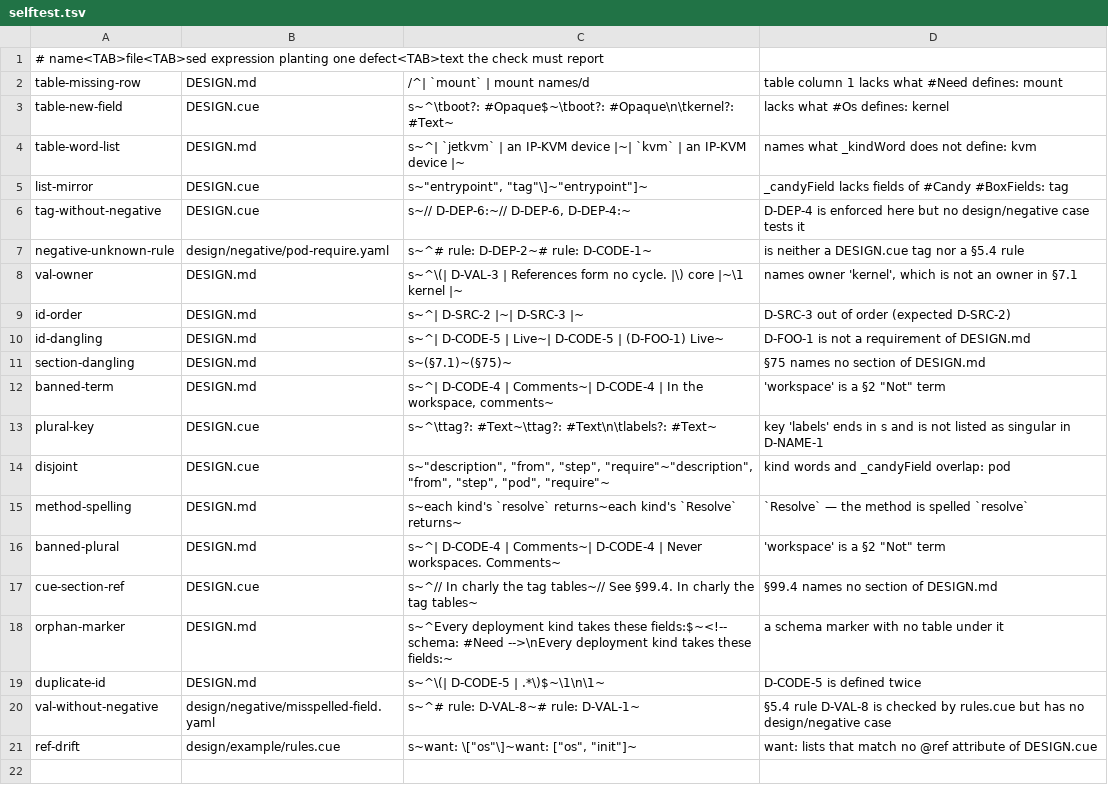
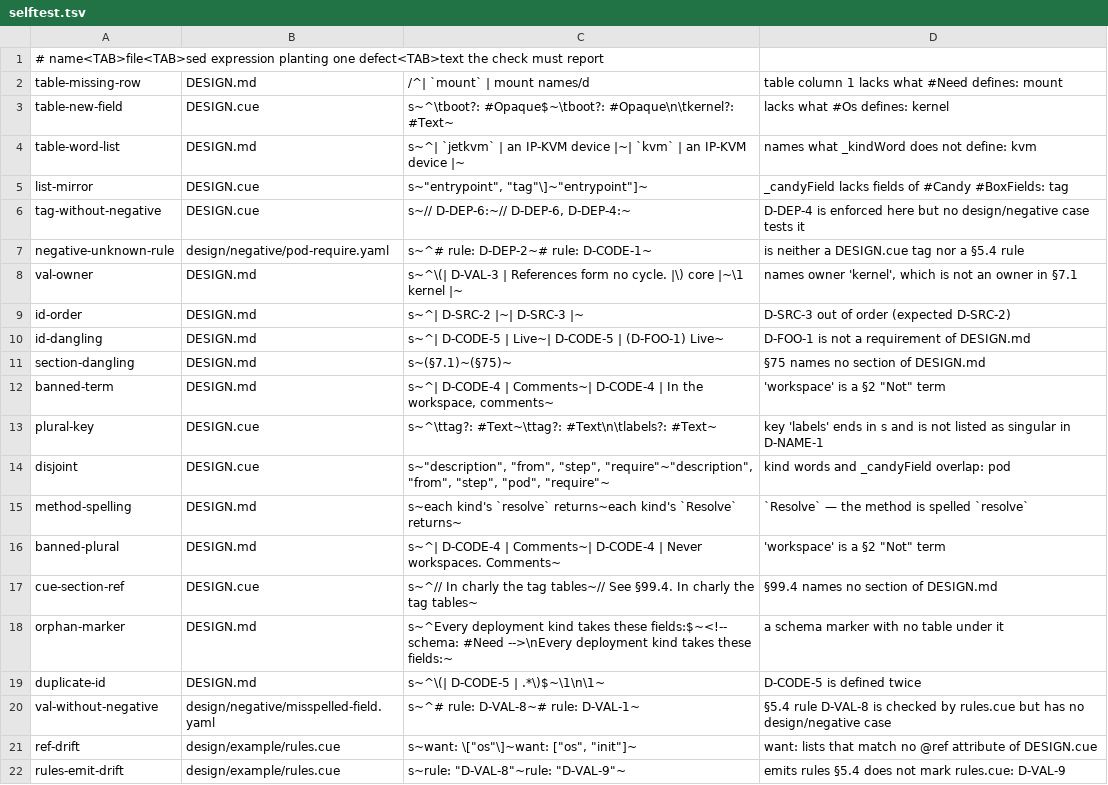
Before and after one commit to opencharly/opencharly, a TSV file: design/consistency/selftest.tsv, drawn as a sheet; the diff names each change by its address in the sheet, - before the commit and + after, or states it on an @@ line.

```diff
--- a/design/consistency/selftest.tsv
+++ b/design/consistency/selftest.tsv
+row 22: rules-emit-drift | design/example/rules.cue | s~rule: "D-VAL-8"~rule: "D-VAL-9"~ | emits rules §5.4 does not mark rules.cue: D-VAL-9
```
Also changed, not shown: design/example/selftest.tsv, 9 other files.
